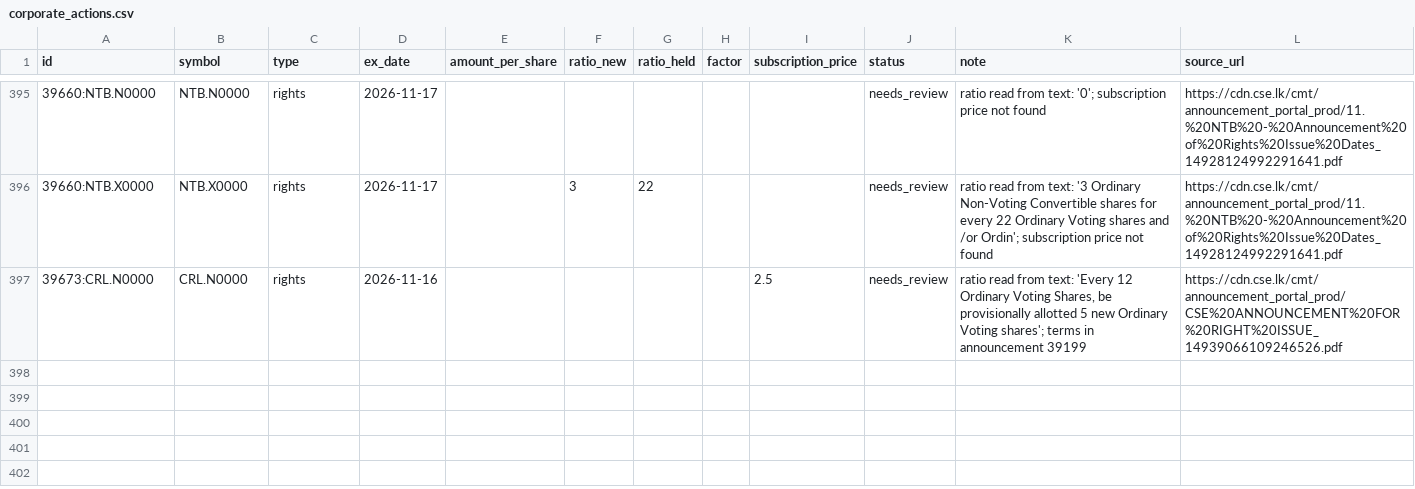
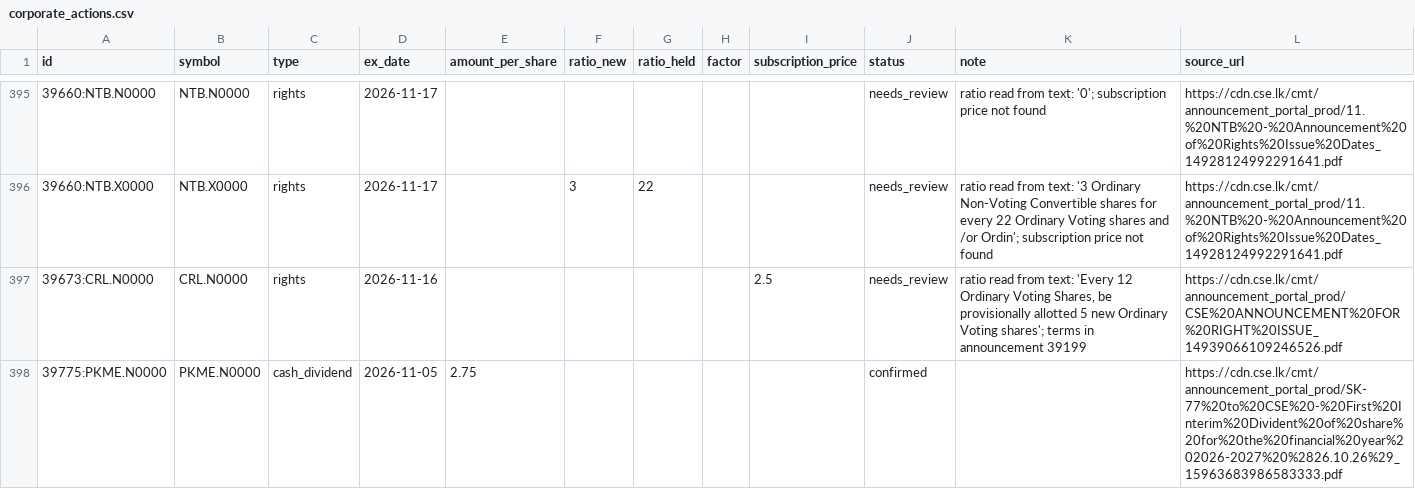
Before and after one commit to MinimumLizard/CSE, a CSV file: data/history/corporate_actions.csv, drawn as a sheet; only a part is shown, gaps mark what is left out; the diff names each change by its address in the sheet, - before the commit and + after, or states it on an @@ line.

```diff
--- a/data/history/corporate_actions.csv
+++ b/data/history/corporate_actions.csv
+row 398: 39775:PKME.N0000 | PKME.N0000 | cash_dividend | 2026-11-05 | 2.75 |  |  |  |  | confirmed |  | https://cdn.cse.lk/cmt/announcement_portal_prod/SK-77%20to%20CSE%20-%20First%20Interim%20Divident%20of%20share%20for%20the%20financial%20year%202026-2027%20%2826.10.26%29_15963683986583333.pdf
```
Also changed, not shown: data/dealings/dealings.csv, data/fundamentals/latest.csv, 5 other files.
